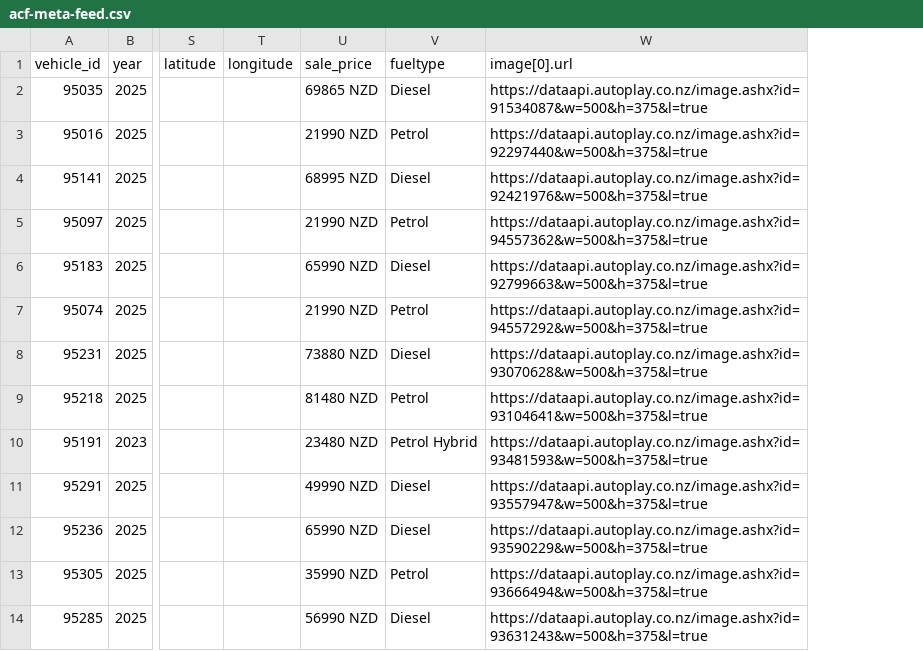
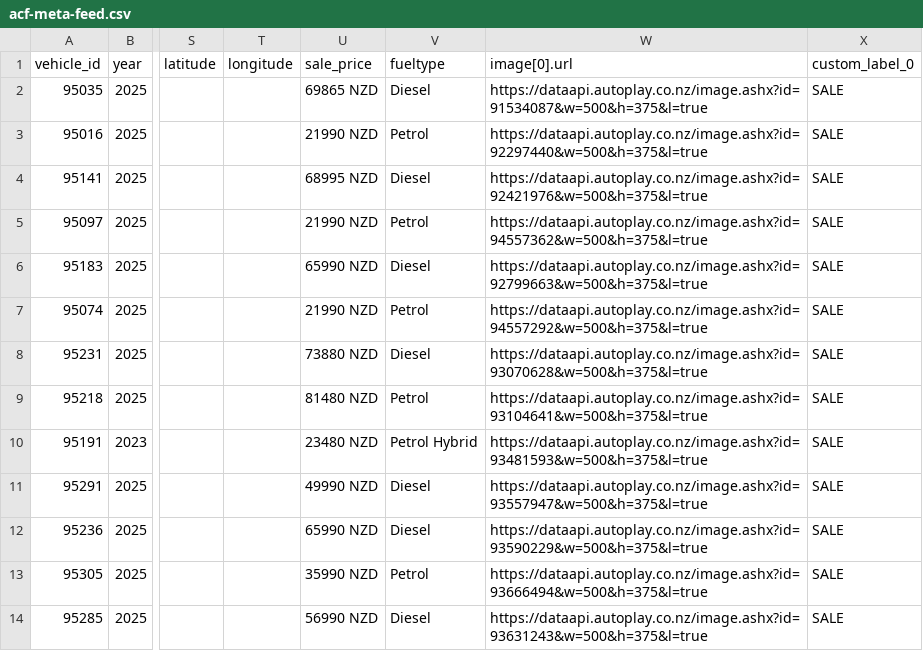
Before and after one commit to AshAcf/acf-meta-feed, a CSV file: public/acf-meta-feed.csv, drawn as a sheet; only a part is shown, gaps mark what is left out; the diff names each change by its address in the sheet, - before the commit and + after, or states it on an @@ line.

Commit message:
Add dynamic sale vehicle label

```diff
--- a/public/acf-meta-feed.csv
+++ b/public/acf-meta-feed.csv
+column X (custom_label_0), rows 2-14: all SALE
```
Also changed, not shown: 3 other files.
